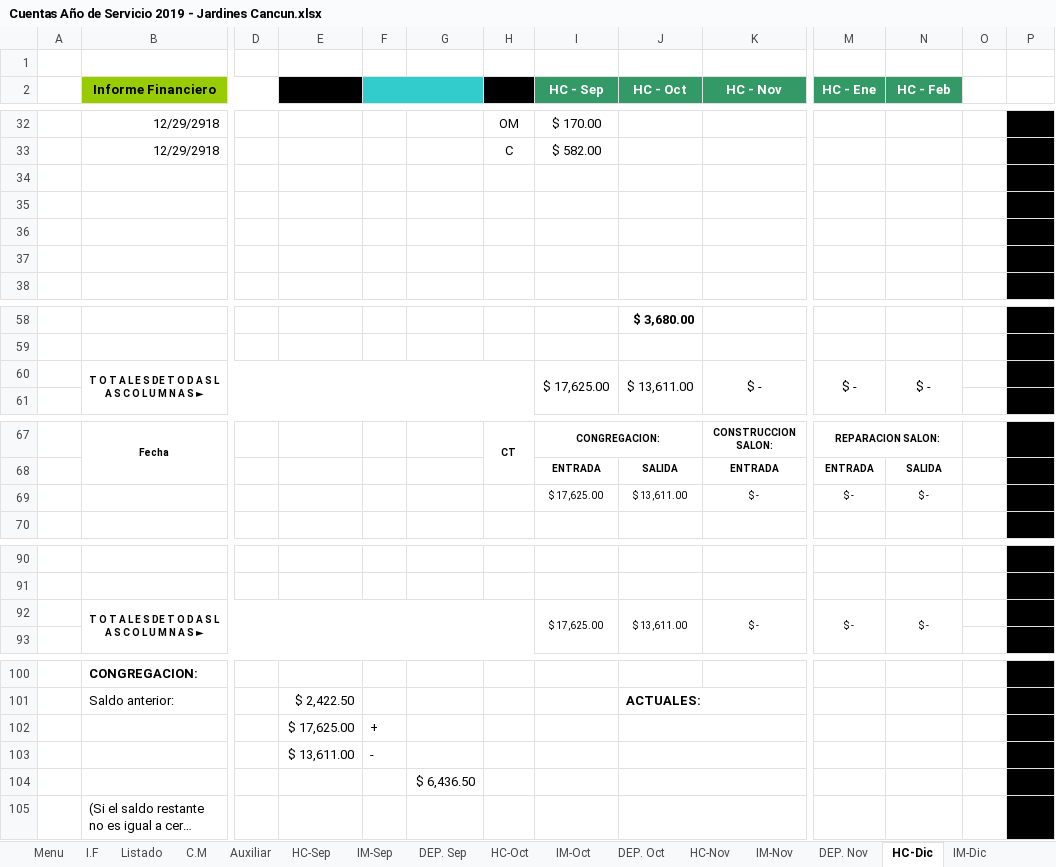
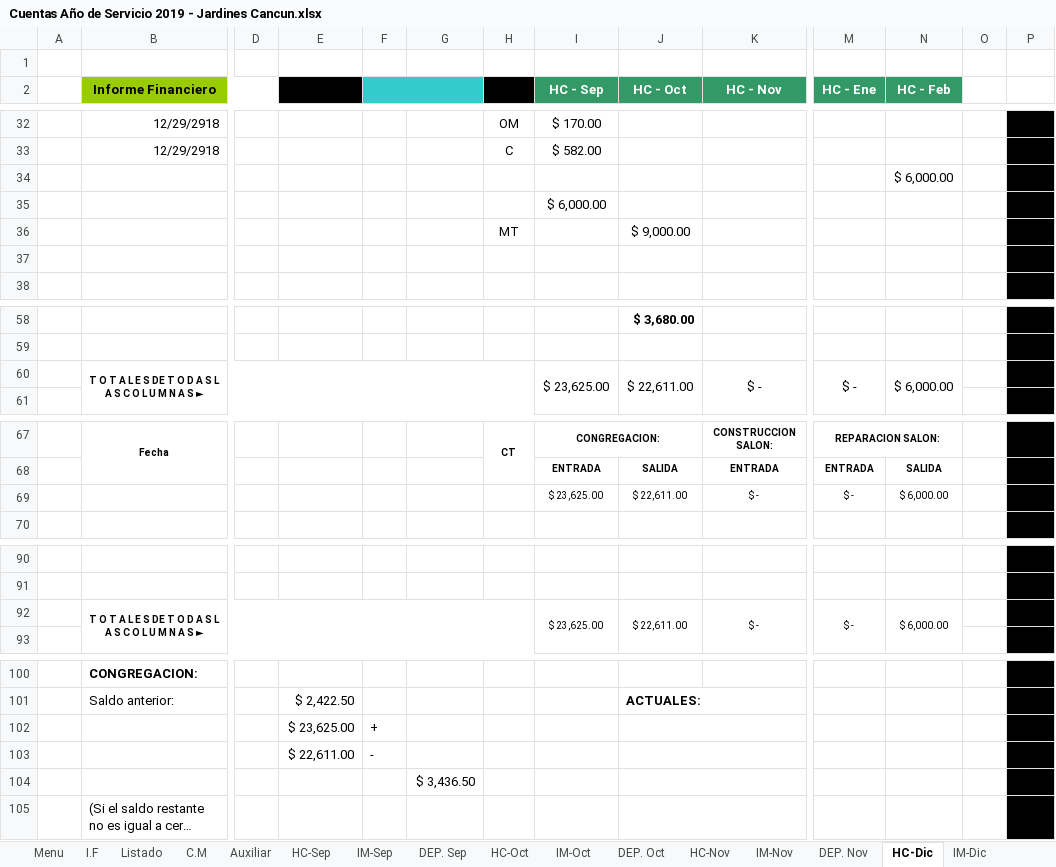
Before and after one commit to john0tough/jardines, an Excel workbook: Cuentas Año de Servicio 2019 - Jardines Cancun.xlsx, sheet HC-Dic, drawn as a sheet; only a part is shown, gaps mark what is left out; long unchanged cells end in …; values as stored, in another font and other column widths than the file's, no borders; charts and pictures not drawn; removed rows and columns are numbered as before the commit, all else as after; rows hold the shown columns only; the diff covers the shown part only; the diff names each change by its address in the sheet, - before the commit and + after, or states it on an @@ line.

```diff
--- a/Cuentas Año de Servicio 2019 - Jardines Cancun.xlsx (sheet HC-Dic)
+++ b/Cuentas Año de Servicio 2019 - Jardines Cancun.xlsx (sheet HC-Dic)
-N34 (HC - Feb): (empty)
+N34 (HC - Feb): $ 6,000.00
-I35 (HC - Sep): (empty)
+I35 (HC - Sep): $ 6,000.00
-row 36:  |  |  |  |  |  |  |  |  |  |  |  |  | #N/A
+row 36:  |  |  |  |  |  | MT |  | $ 9,000.00 |  |  |  |  | #N/A
-I60 (HC - Sep): $ 17,625.00
+I60 (HC - Sep): $ 23,625.00
-J60 (HC - Oct): $ 13,611.00
+J60 (HC - Oct): $ 22,611.00
-N60 (HC - Feb): $ -
+N60 (HC - Feb): $ 6,000.00
-I69 (HC - Sep): $ 17,625.00
+I69 (HC - Sep): $ 23,625.00
-J69 (HC - Oct): $ 13,611.00
+J69 (HC - Oct): $ 22,611.00
-N69 (HC - Feb): $ -
+N69 (HC - Feb): $ 6,000.00
-I92 (HC - Sep): $ 17,625.00
+I92 (HC - Sep): $ 23,625.00
-J92 (HC - Oct): $ 13,611.00
+J92 (HC - Oct): $ 22,611.00
-N92 (HC - Feb): $ -
+N92 (HC - Feb): $ 6,000.00
-E102: $ 17,625.00
+E102: $ 23,625.00
-E103: $ 13,611.00
+E103: $ 22,611.00
-G104: $ 6,436.50
+G104: $ 3,436.50
```
Also changed, not shown: 3 edited cells elsewhere in this sheet, sheet IM-Nov, sheet HC-Nov, sheet Menu, sheet IM-Oct, sheet DEP. Dic, sheet DEP. May, 31 more sheets, formulas that keep their value, hidden cells, charts or pictures, 9 other files.
